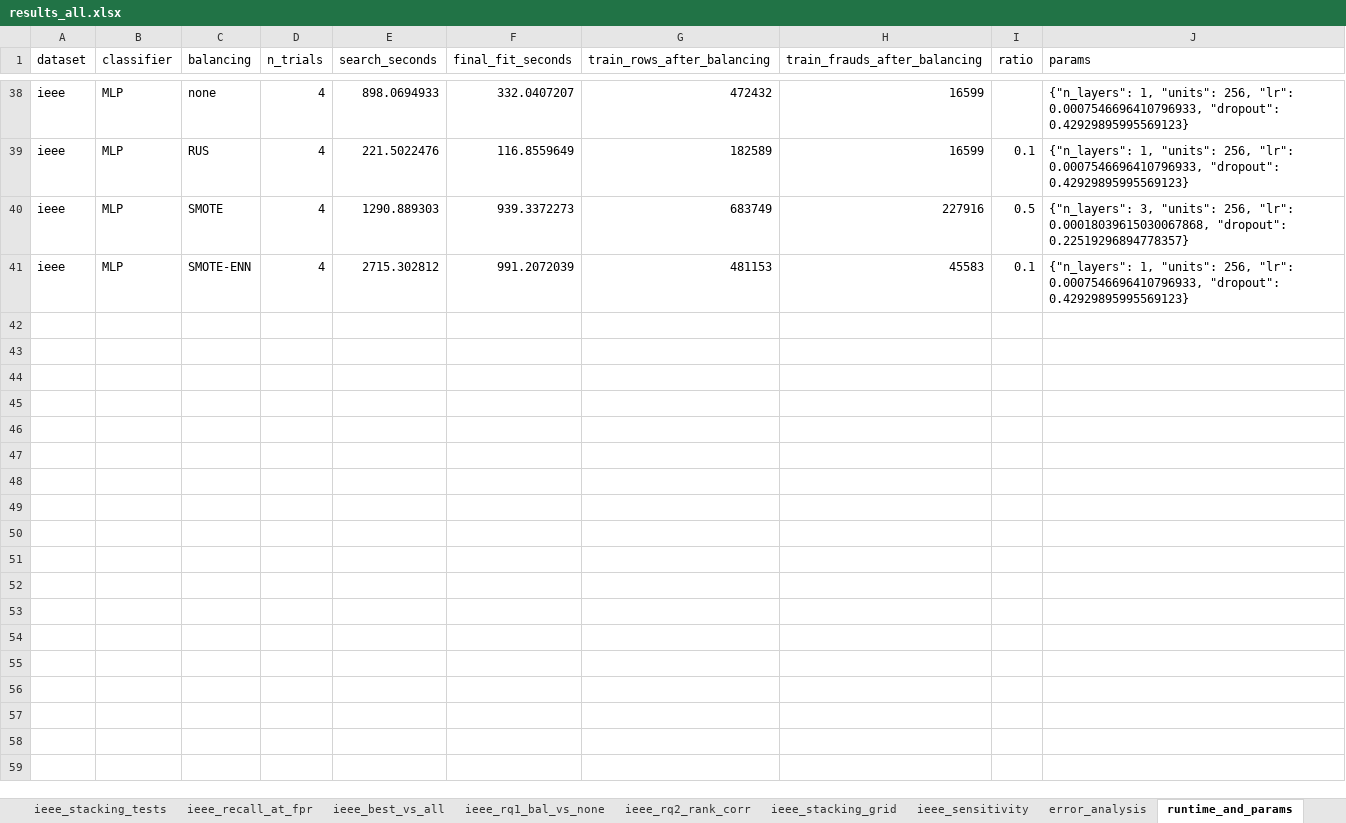
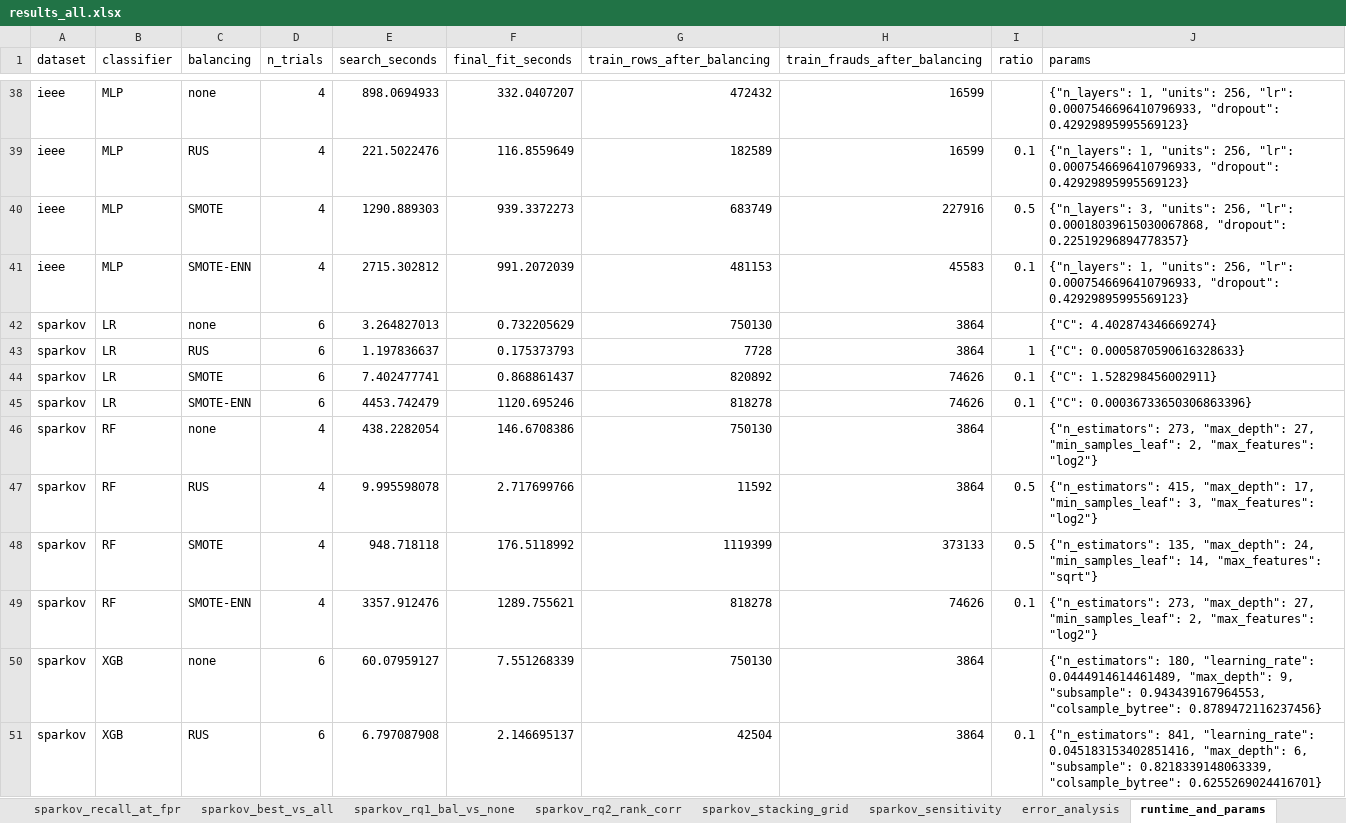
Before and after one commit to KeonMei/Credit-Card-Fraud-Detection, an Excel workbook: experiments/results/results_all.xlsx, sheet runtime_and_params, drawn as a sheet; only a part is shown, gaps mark what is left out; values as stored, in another font and other column widths than the file's, no borders; the diff covers the shown part only; the diff names each change by its address in the sheet, - before the commit and + after, or states it on an @@ line.

Commit message:
Add Sparkov results: 5x4 grid, tests, stacking, split comparison
- card-based split (200 test cards), training on 50% of the other cards, card-grouped CV
- statistical tests, stacking, date/random/leaky split comparison for Sparkov
- figures and tables now cover ULB, IEEE-CIS and Sparkov
- faster weighted bootstrap (same values as scikit-learn)
- results README: Sparkov deviations and runtimes

```diff
--- a/experiments/results/results_all.xlsx (sheet runtime_and_params)
+++ b/experiments/results/results_all.xlsx (sheet runtime_and_params)
+sheet tab: sparkov_recall_at_fpr
+sheet tab: sparkov_best_vs_all
+sheet tab: sparkov_rq1_bal_vs_none
+sheet tab: sparkov_rq2_rank_corr
+sheet tab: sparkov_stacking_grid
+sheet tab: sparkov_sensitivity
+row 42: sparkov | LR | none | 6 | 3.264827013 | 0.732205629 | 750130 | 3864 |  | {"C": 4.402874346669274}
+row 43: sparkov | LR | RUS | 6 | 1.197836637 | 0.175373793 | 7728 | 3864 | 1 | {"C": 0.0005870590616328633}
+row 44: sparkov | LR | SMOTE | 6 | 7.402477741 | 0.868861437 | 820892 | 74626 | 0.1 | {"C": 1.528298456002911}
+row 45: sparkov | LR | SMOTE-ENN | 6 | 4453.742479 | 1120.695246 | 818278 | 74626 | 0.1 | {"C": 0.00036733650306863396}
+row 46: sparkov | RF | none | 4 | 438.2282054 | 146.6708386 | 750130 | 3864 |  | {"n_estimators": 273, "max_depth": 27, "min_samples_leaf": 2, "max_features": "log2"}
+row 47: sparkov | RF | RUS | 4 | 9.995598078 | 2.717699766 | 11592 | 3864 | 0.5 | {"n_estimators": 415, "max_depth": 17, "min_samples_leaf": 3, "max_features": "log2"}
+row 48: sparkov | RF | SMOTE | 4 | 948.718118 | 176.5118992 | 1119399 | 373133 | 0.5 | {"n_estimators": 135, "max_depth": 24, "min_samples_leaf": 14, "max_features": "sqrt"}
+row 49: sparkov | RF | SMOTE-ENN | 4 | 3357.912476 | 1289.755621 | 818278 | 74626 | 0.1 | {"n_estimators": 273, "max_depth": 27, "min_samples_leaf": 2, "max_features": "log2"}
+row 50: sparkov | XGB | none | 6 | 60.07959127 | 7.551268339 | 750130 | 3864 |  | {"n_estimators": 180, "learning_rate": 0.0444914614461489, "max_depth": 9, "subsample": 0.943439167964553, "colsample_bytree": 0.8789472116237456}
+row 51: sparkov | XGB | RUS | 6 | 6.797087908 | 2.146695137 | 42504 | 3864 | 0.1 | {"n_estimators": 841, "learning_rate": 0.045183153402851416, "max_depth": 6, "subsample": 0.8218339148063339, "colsample_bytree": 0.6255269024416701}
```
Also changed, not shown: 10 added rows elsewhere in this sheet, sheet error_analysis, sheet data, other sheet tabs, 37 other files.
